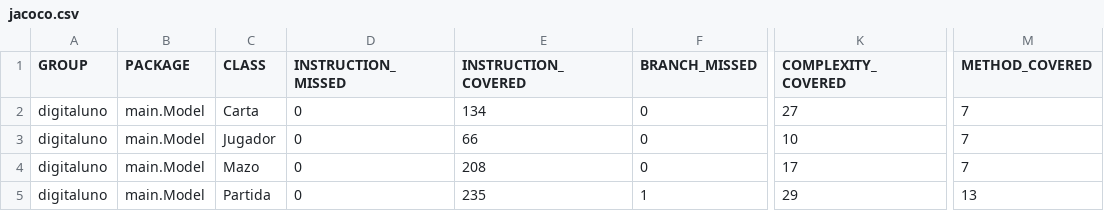
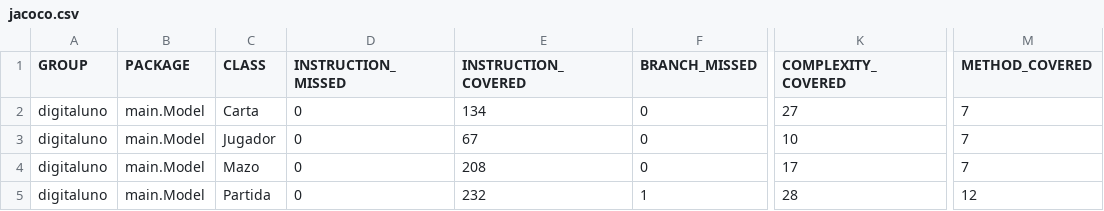
Before and after one commit to 1631153/TQS, a CSV file: target/site/jacoco/jacoco.csv, drawn as a sheet; only a part is shown, gaps mark what is left out; the diff names each change by its address in the sheet, - before the commit and + after, or states it on an @@ line.

```diff
--- a/target/site/jacoco/jacoco.csv
+++ b/target/site/jacoco/jacoco.csv
-E3 (INSTRUCTION_COVERED): 66
+E3 (INSTRUCTION_COVERED): 67
-E5 (INSTRUCTION_COVERED): 235
+E5 (INSTRUCTION_COVERED): 232
-K5 (COMPLEXITY_COVERED): 29
+K5 (COMPLEXITY_COVERED): 28
-M5 (METHOD_COVERED): 13
+M5 (METHOD_COVERED): 12
```
Also changed, not shown: 34 other files.
